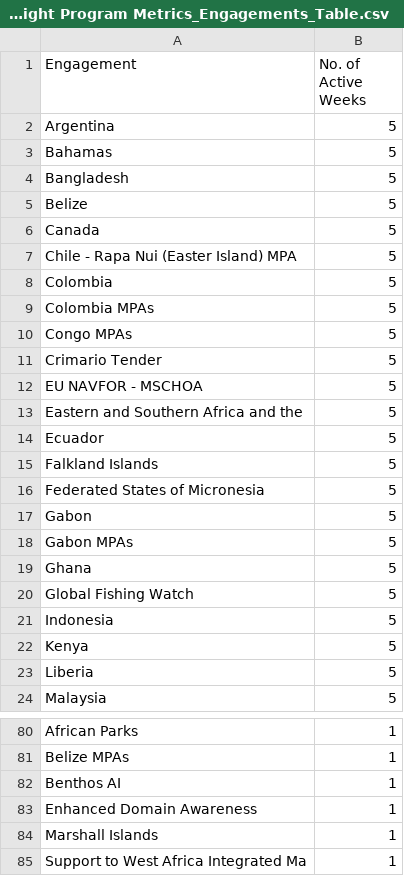
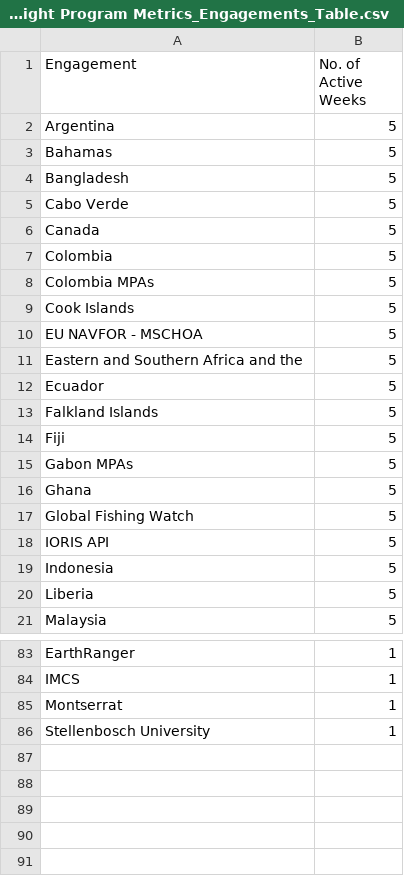
Before and after one commit to cswick221/IUU_Index_Analysis, a CSV file: data/Skylight Program Metrics_Engagements_Table.csv, drawn as a sheet; only a part is shown, gaps mark what is left out; removed rows and columns are numbered as before the commit, all else as after; the diff covers the shown part only; the diff names each change by its address in the sheet, - before the commit and + after, or states it on an @@ line.

```diff
--- a/data/Skylight Program Metrics_Engagements_Table.csv
+++ b/data/Skylight Program Metrics_Engagements_Table.csv
-A5 (Engagement): Belize
+A5 (Engagement): Cabo Verde
-row 7: Chile - Rapa Nui (Easter Island) MPA | 5
-A9 (Engagement): Congo MPAs
+A9 (Engagement): Cook Islands
-row 11: Crimario Tender | 5
-A14 (Engagement): Federated States of Micronesia
+A14 (Engagement): Fiji
-row 17: Gabon | 5
+row 18: IORIS API | 5
-row 22: Kenya | 5
-A83 (Engagement): African Parks
+A83 (Engagement): EarthRanger
-A84 (Engagement): Belize MPAs
+A84 (Engagement): IMCS
-A85 (Engagement): Benthos AI
+A85 (Engagement): Montserrat
-A86 (Engagement): Enhanced Domain Awareness
+A86 (Engagement): Stellenbosch University
-row 84: Marshall Islands | 1
-row 85: Support to West Africa Integrated Ma | 1
```
Also changed, not shown: 18 added rows, 12 removed rows and 13 edited cells elsewhere in this file, 4 other files.
